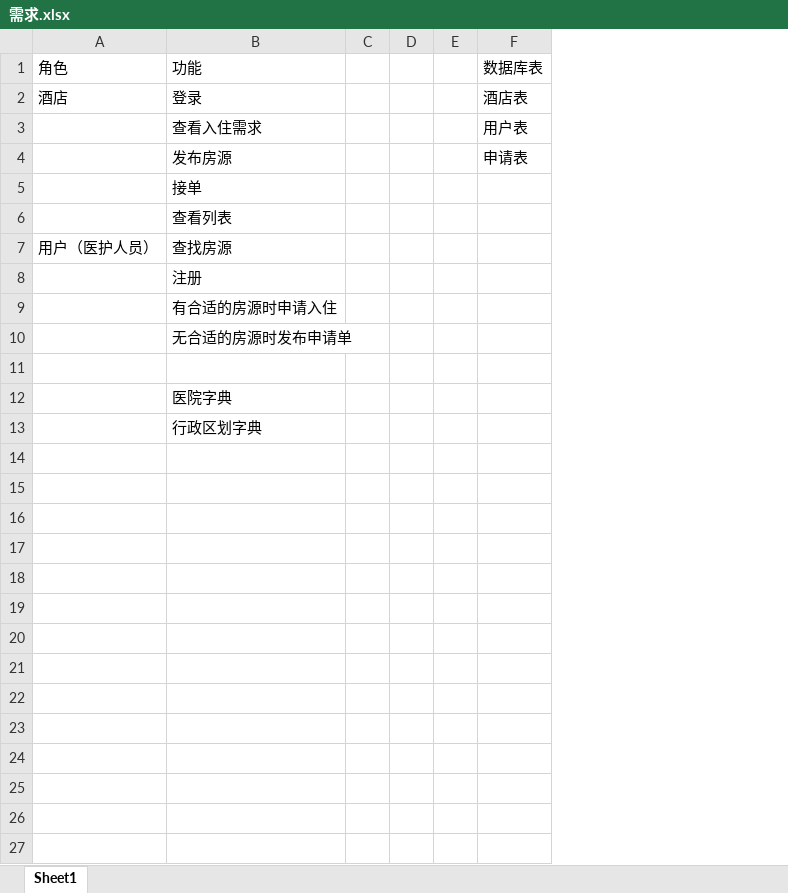
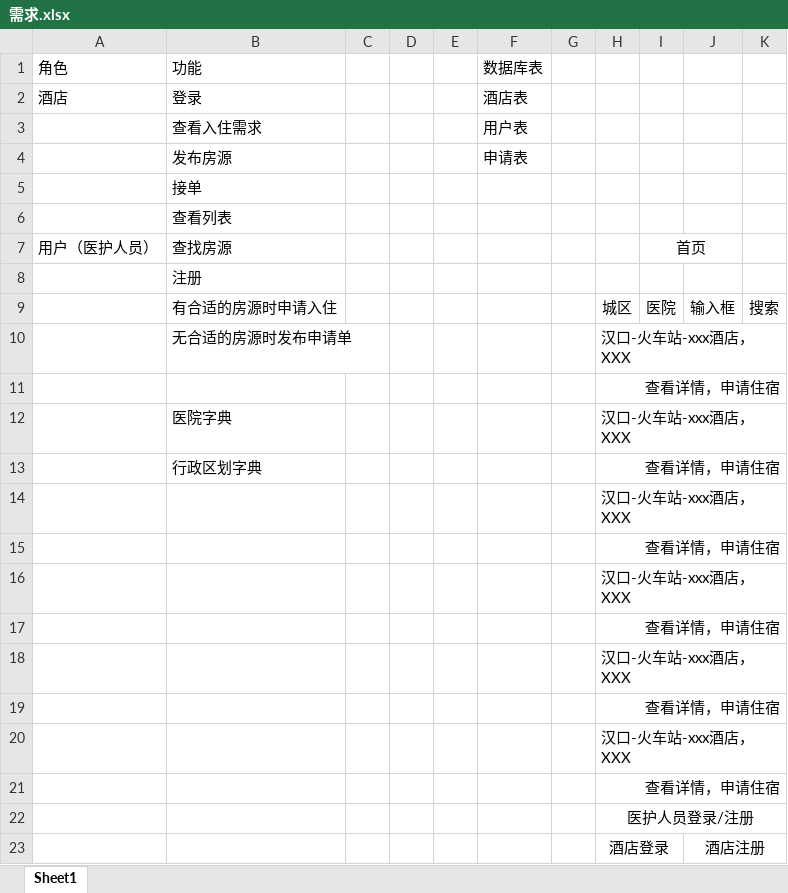
Before and after one commit to pariswang/CharityHotel, an Excel workbook: docs/需求.xlsx, sheet Sheet1, drawn as a sheet; values as stored, in another font and other column widths than the file's, no borders; the diff names each change by its address in the sheet, - before the commit and + after, or states it on an @@ line.

Commit message:
更新需求

```diff
--- a/docs/需求.xlsx (sheet Sheet1)
+++ b/docs/需求.xlsx (sheet Sheet1)
+column G, empty
+column H, rows 9-13: 城区 | 汉口-火车站-xxx酒店，XXX | 查看详情，申请住宿 | 汉口-火车站-xxx酒店，XXX | 查看详情，申请住宿
+column I, rows 7-9: 首页 |  | 医院
+column J, row 9: 输入框
+column K, row 9: 搜索
+row 14:  |  |  |  |  |  |  | 汉口-火车站-xxx酒店，XXX
+row 15:  |  |  |  |  |  |  | 查看详情，申请住宿
+row 16:  |  |  |  |  |  |  | 汉口-火车站-xxx酒店，XXX
+row 17:  |  |  |  |  |  |  | 查看详情，申请住宿
+row 18:  |  |  |  |  |  |  | 汉口-火车站-xxx酒店，XXX
+row 19:  |  |  |  |  |  |  | 查看详情，申请住宿
+row 20:  |  |  |  |  |  |  | 汉口-火车站-xxx酒店，XXX
+row 21:  |  |  |  |  |  |  | 查看详情，申请住宿
+row 22:  |  |  |  |  |  |  | 医护人员登录/注册
+row 23:  |  |  |  |  |  |  | 酒店登录 |  | 酒店注册
```
